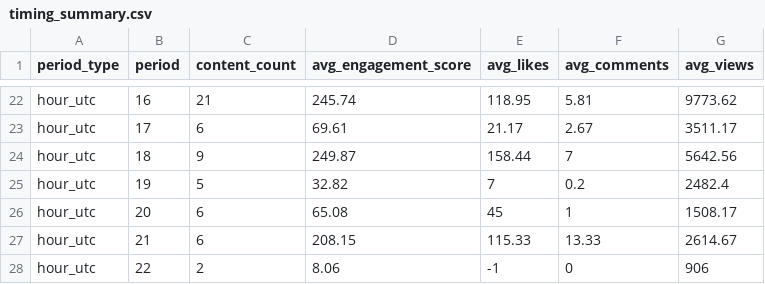
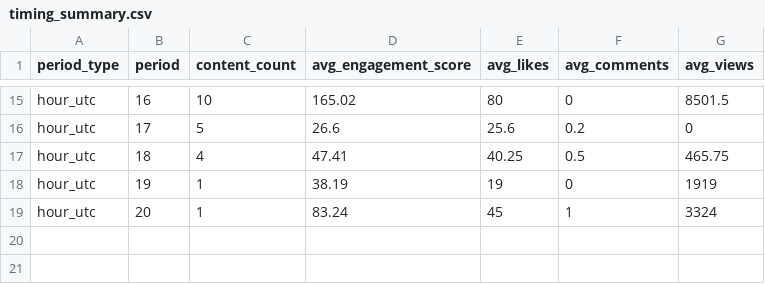
Before and after one commit to bernardashiley/treehouse-ghana-ig-insights, a CSV file: data/processed/timing_summary.csv, drawn as a sheet; only a part is shown, gaps mark what is left out; removed rows and columns are numbered as before the commit, all else as after; the diff covers the shown part only; the diff names each change by its address in the sheet, - before the commit and + after, or states it on an @@ line.

```diff
--- a/data/processed/timing_summary.csv
+++ b/data/processed/timing_summary.csv
-C15 (content_count): 21
+C15 (content_count): 10
-D15 (avg_engagement_score): 245.74
+D15 (avg_engagement_score): 165.02
-E15 (avg_likes): 118.95
+E15 (avg_likes): 80
-F15 (avg_comments): 5.81
+F15 (avg_comments): 0
-G15 (avg_views): 9773.62
+G15 (avg_views): 8501.5
-C16 (content_count): 6
+C16 (content_count): 5
-D16 (avg_engagement_score): 69.61
+D16 (avg_engagement_score): 26.6
-E16 (avg_likes): 21.17
+E16 (avg_likes): 25.6
-F16 (avg_comments): 2.67
+F16 (avg_comments): 0.2
-G16 (avg_views): 3511.17
+G16 (avg_views): 0
-C17 (content_count): 9
+C17 (content_count): 4
-D17 (avg_engagement_score): 249.87
+D17 (avg_engagement_score): 47.41
-E17 (avg_likes): 158.44
+E17 (avg_likes): 40.25
-F17 (avg_comments): 7
+F17 (avg_comments): 0.5
-G17 (avg_views): 5642.56
+G17 (avg_views): 465.75
-C18 (content_count): 5
+C18 (content_count): 1
-D18 (avg_engagement_score): 32.82
+D18 (avg_engagement_score): 38.19
-E18 (avg_likes): 7
+E18 (avg_likes): 19
-F18 (avg_comments): 0.2
+F18 (avg_comments): 0
-G18 (avg_views): 2482.4
+G18 (avg_views): 1919
-C19 (content_count): 6
+C19 (content_count): 1
-D19 (avg_engagement_score): 65.08
+D19 (avg_engagement_score): 83.24
-G19 (avg_views): 1508.17
+G19 (avg_views): 3324
-row 27: hour_utc | 21 | 6 | 208.15 | 115.33 | 13.33 | 2614.67
-row 28: hour_utc | 22 | 2 | 8.06 | -1 | 0 | 906
```
Also changed, not shown: 3 added rows, 10 removed rows and 50 edited cells elsewhere in this file, data/processed/adv_hypothesis_tests.csv, data/processed/adv_mc_pillar_mix.csv, 43 other files.
